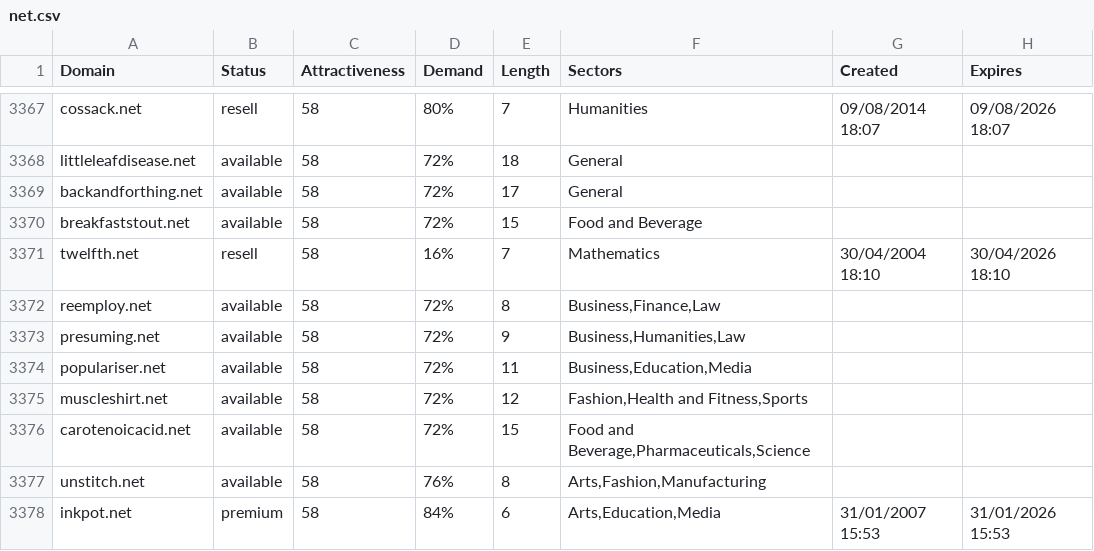
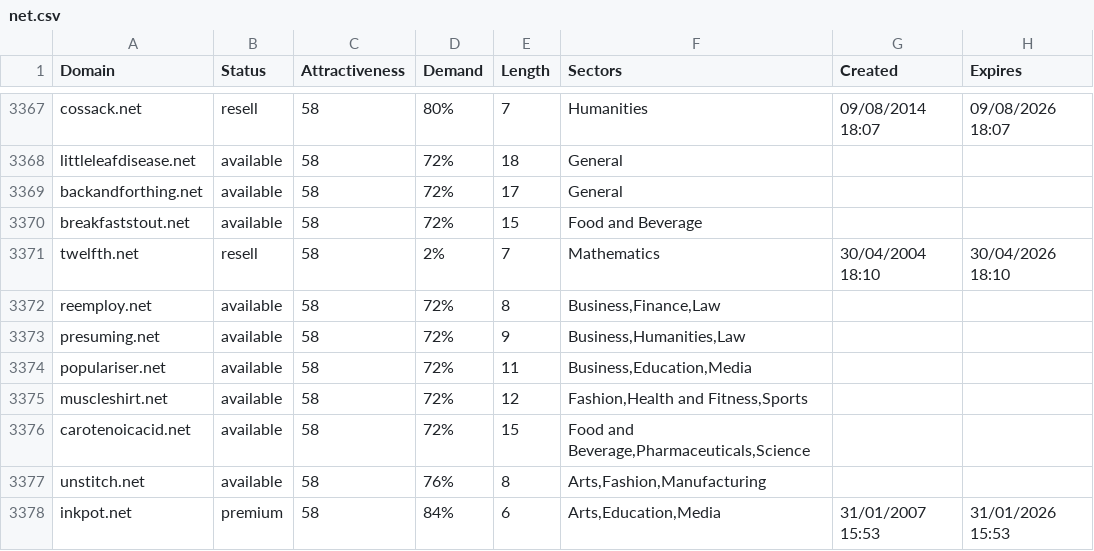
Before and after one commit to UniqueDomains/net-oneword-domains, a CSV file: net.csv, drawn as a sheet; only a part is shown, gaps mark what is left out; the diff covers the shown part only; the diff names each change by its address in the sheet, - before the commit and + after, or states it on an @@ line.

```diff
--- a/net.csv
+++ b/net.csv
-D3371 (Demand): 16%
+D3371 (Demand): 2%
```
Also changed, not shown: 11 edited cells elsewhere in this file, 2 other files.
